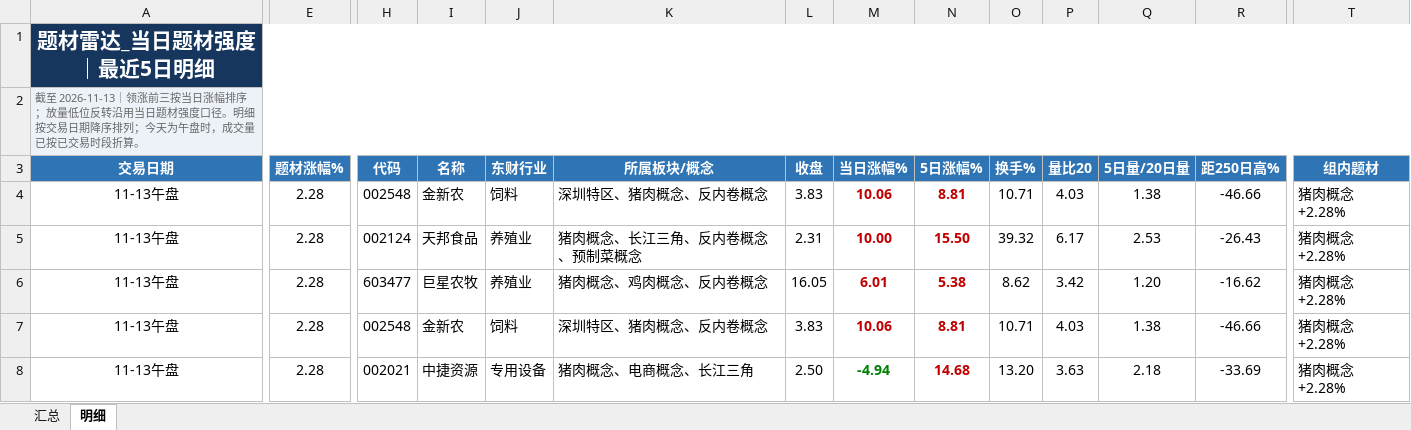
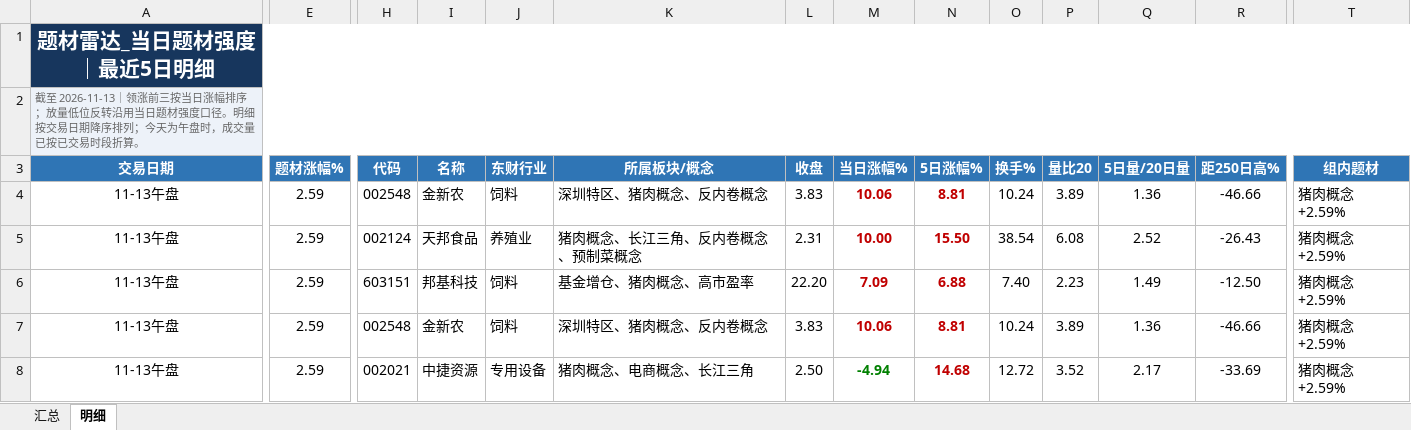
Before and after one commit to nancybhc/a-share-blast-lab, an Excel workbook: data/theme_strength_latest.xlsx, sheet 明细, drawn as a sheet; only a part is shown, gaps mark what is left out; values as stored, in another font and other column widths than the file's, no borders; the diff covers the shown part only; the diff names each change by its address in the sheet, - before the commit and + after, or states it on an @@ line.

```diff
--- a/data/theme_strength_latest.xlsx (sheet 明细)
+++ b/data/theme_strength_latest.xlsx (sheet 明细)
-E4:E8 (题材涨幅%): 2.28
+E4:E8 (题材涨幅%): 2.59
-O4 (换手%): 10.71
+O4 (换手%): 10.24
-P4 (量比20): 4.03
+P4 (量比20): 3.89
-Q4 (5日量/20日量): 1.38
+Q4 (5日量/20日量): 1.36
-T4:T8 (组内题材): 猪肉概念 +2.28%
+T4:T8 (组内题材): 猪肉概念 +2.59%
-O5 (换手%): 39.32
+O5 (换手%): 38.54
-P5 (量比20): 6.17
+P5 (量比20): 6.08
-Q5 (5日量/20日量): 2.53
+Q5 (5日量/20日量): 2.52
-H6 (代码): 603477
+H6 (代码): 603151
-I6 (名称): 巨星农牧
+I6 (名称): 邦基科技
-J6 (东财行业): 养殖业
+J6 (东财行业): 饲料
-K6 (所属板块/概念): 猪肉概念、鸡肉概念、反内卷概念
+K6 (所属板块/概念): 基金增仓、猪肉概念、高市盈率
-L6 (收盘): 16.05
+L6 (收盘): 22.20
-M6 (当日涨幅%): 6.01
+M6 (当日涨幅%): 7.09
-N6 (5日涨幅%): 5.38
+N6 (5日涨幅%): 6.88
-O6 (换手%): 8.62
+O6 (换手%): 7.40
-P6 (量比20): 3.42
+P6 (量比20): 2.23
-Q6 (5日量/20日量): 1.20
+Q6 (5日量/20日量): 1.49
-R6 (距250日高%): -16.62
+R6 (距250日高%): -12.50
-O7 (换手%): 10.71
+O7 (换手%): 10.24
-P7 (量比20): 4.03
+P7 (量比20): 3.89
-Q7 (5日量/20日量): 1.38
+Q7 (5日量/20日量): 1.36
-O8 (换手%): 13.20
+O8 (换手%): 12.72
-P8 (量比20): 3.63
+P8 (量比20): 3.52
-Q8 (5日量/20日量): 2.18
+Q8 (5日量/20日量): 2.17
```
Also changed, not shown: 13 added rows, 13 removed rows and 124 edited cells elsewhere in this sheet, sheet 汇总, 6 other files.
